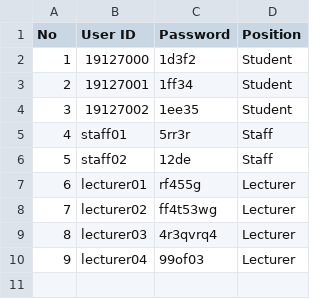
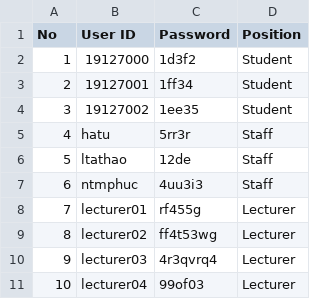
Before and after one commit to VuBinh2k1/CS162FinalProject, a CSV file: data/account.csv, drawn as a sheet; addresses are those after the commit; the diff names each change by its address in the sheet, - before the commit and + after, or states it on an @@ line.

Commit message:
Update account.csv

```diff
--- a/data/account.csv
+++ b/data/account.csv
-B5 (User ID): staff01
+B5 (User ID): hatu
-B6 (User ID): staff02
+B6 (User ID): ltathao
+row 7: 6 | ntmphuc | 4uu3i3 | Staff
@@ column A (No) renumbered from row 8 down @@
```
